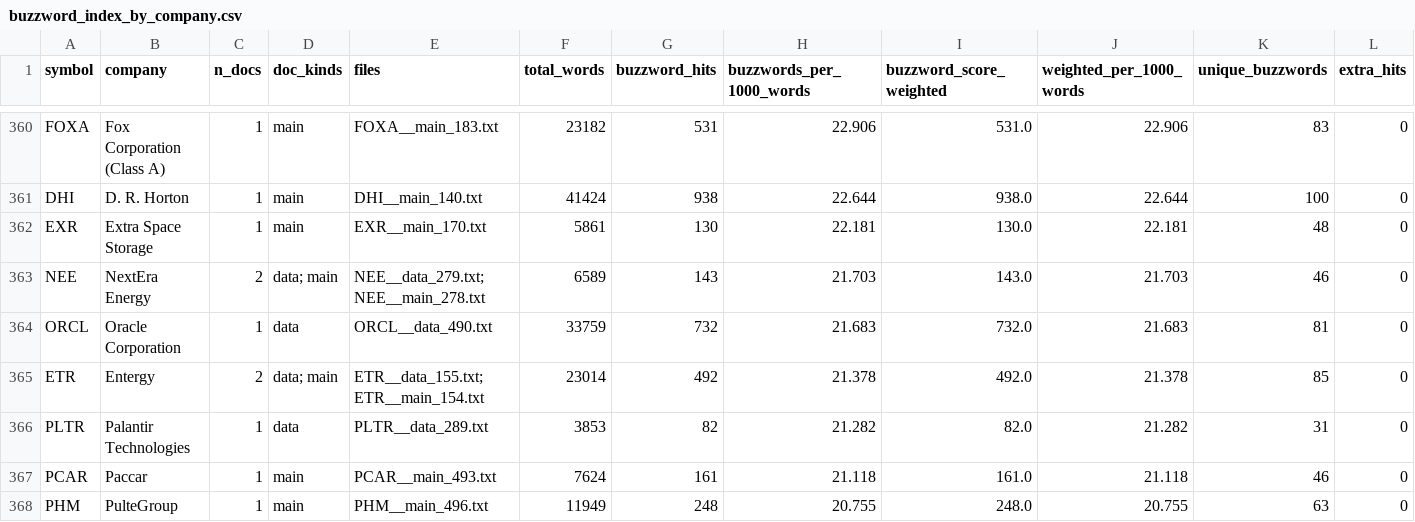
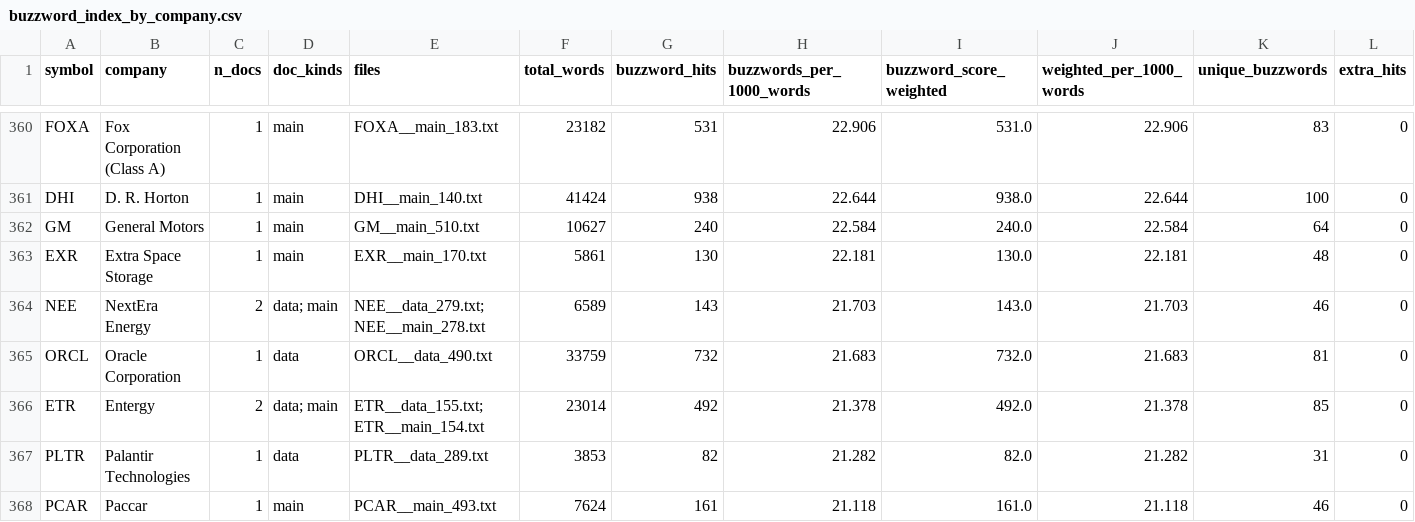
Before and after one commit to Limocello/fourtheplanet, a CSV file: buzzword-index/data/buzzword_index_by_company.csv, drawn as a sheet; only a part is shown, gaps mark what is left out; the shorter side is filled out with more unchanged rows; rows hold the shown columns only; the diff names each change by its address in the sheet, - before the commit and + after, or states it on an @@ line.

```diff
--- a/buzzword-index/data/buzzword_index_by_company.csv
+++ b/buzzword-index/data/buzzword_index_by_company.csv
+row 362: GM | General Motors | 1 | main | GM__main_510.txt | 10627 | 240 | 22.584 | 240.0 | 22.584 | 64 | 0
```
Also changed, not shown: buzzword-index/data/buzzword_index.csv, buzzword-index/data/companies.csv, 9 other files.
